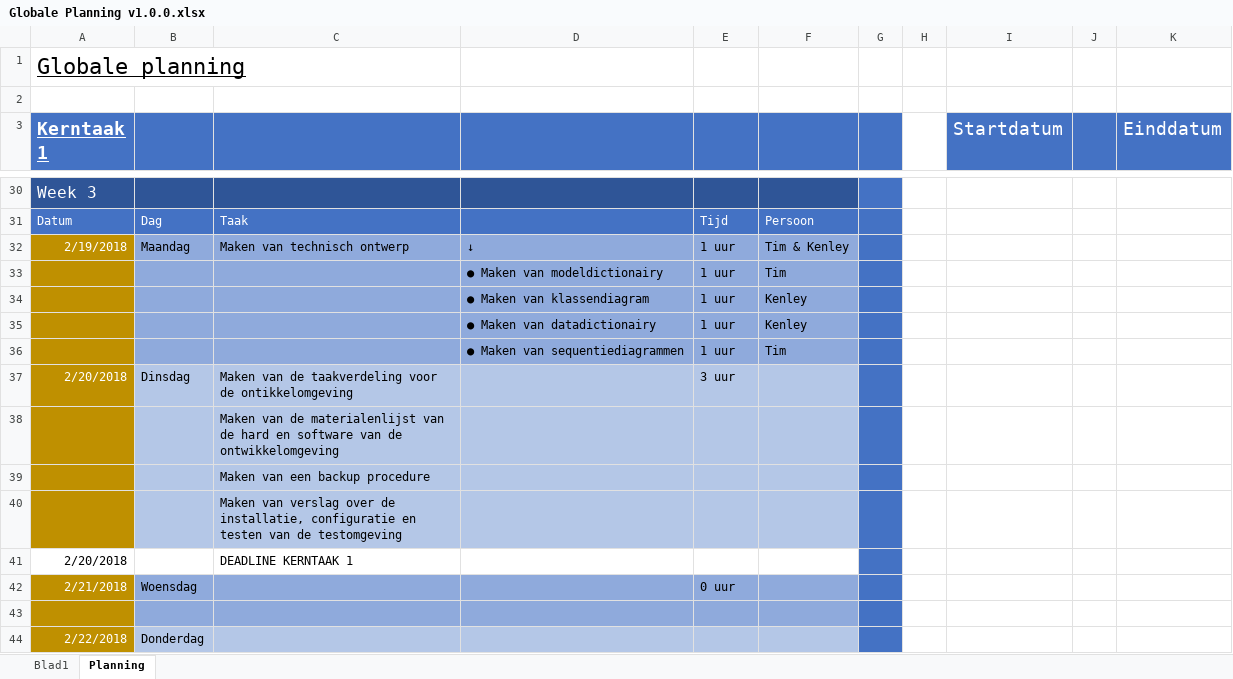
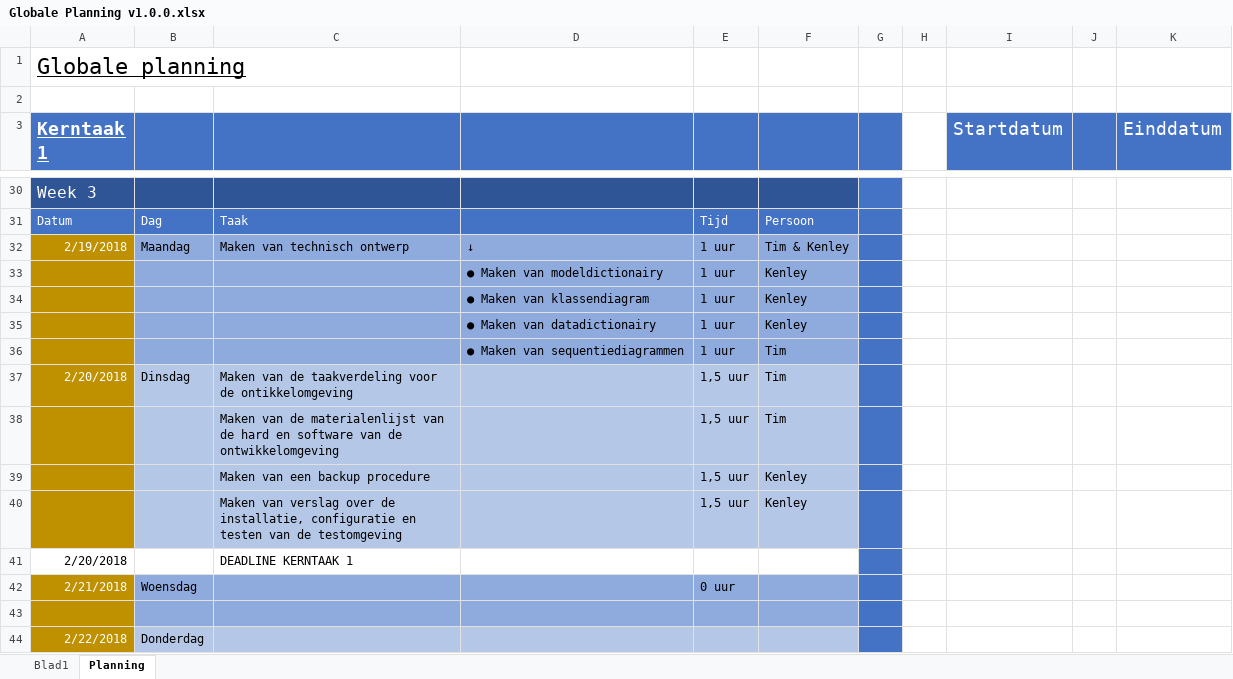
Before and after one commit to Kstrik/Periode_11_Proef_PVB_Tim_Kenley, an Excel workbook: KT1/KT1.2/KT1.2.1 Globale Planning/Globale Planning v1.0.0.xlsx, sheet Planning, drawn as a sheet; only a part is shown, gaps mark what is left out; values as stored, in another font and other column widths than the file's, no borders; removed rows and columns are numbered as before the commit, all else as after; the diff names each change by its address in the sheet, - before the commit and + after, or states it on an @@ line.

```diff
--- a/KT1/KT1.2/KT1.2.1 Globale Planning/Globale Planning v1.0.0.xlsx (sheet Planning)
+++ b/KT1/KT1.2/KT1.2.1 Globale Planning/Globale Planning v1.0.0.xlsx (sheet Planning)
-F33: Tim
+F33: Kenley
-E37: 3 uur
+E37: 1,5 uur
-F37: (empty)
+F37: Tim
-row 38:  |  | Maken van de materialenlijst van de hard en software van de ontwikkelomgeving
-row 39:  |  | Maken van een backup procedure
-row 40:  |  | Maken van verslag over de installatie, configuratie en testen van de testomgeving
+row 38:  |  | Maken van de materialenlijst van de hard en software van de ontwikkelomgeving |  | 1,5 uur | Tim
+row 39:  |  | Maken van een backup procedure |  | 1,5 uur | Kenley
+row 40:  |  | Maken van verslag over de installatie, configuratie en testen van de testomgeving |  | 1,5 uur | Kenley
```
Also changed, not shown: 3 other files.
